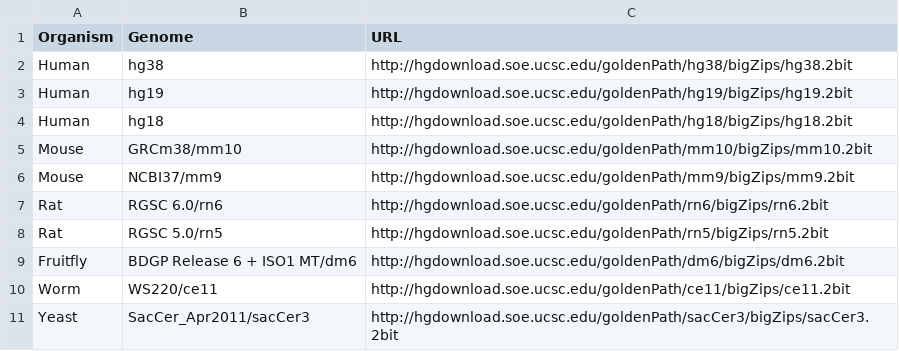
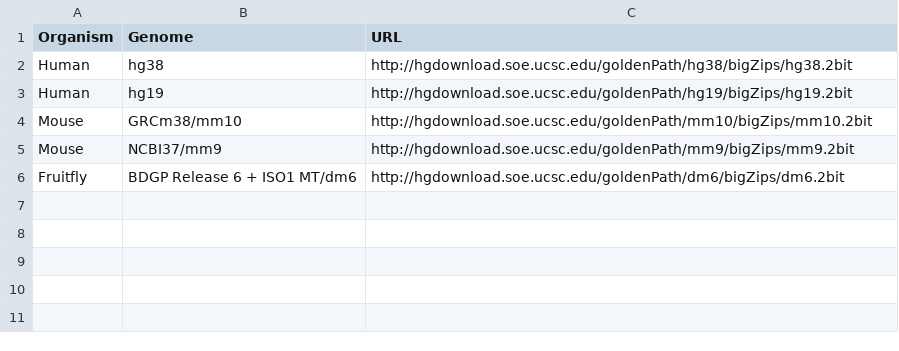
Before and after one commit to EricSDavis/hic2probes_app, a CSV file: genomes.csv, drawn as a sheet; the diff names each change by its address in the sheet, - before the commit and + after, or states it on an @@ line.

Commit message:
Removing some genomes we don't need.

```diff
--- a/genomes.csv
+++ b/genomes.csv
-row 4: Human | hg18 | http://hgdownload.soe.ucsc.edu/goldenPath/hg18/bigZips/hg18.2bit
-row 7: Rat | RGSC 6.0/rn6 | http://hgdownload.soe.ucsc.edu/goldenPath/rn6/bigZips/rn6.2bit
-row 8: Rat | RGSC 5.0/rn5 | http://hgdownload.soe.ucsc.edu/goldenPath/rn5/bigZips/rn5.2bit
-row 10: Worm | WS220/ce11 | http://hgdownload.soe.ucsc.edu/goldenPath/ce11/bigZips/ce11.2bit
-row 11: Yeast | SacCer_Apr2011/sacCer3 | http://hgdownload.soe.ucsc.edu/goldenPath/sacCer3/bigZips/sacCer3.2bit
```
